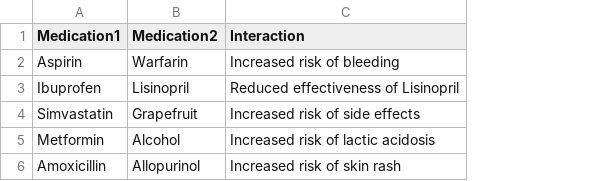
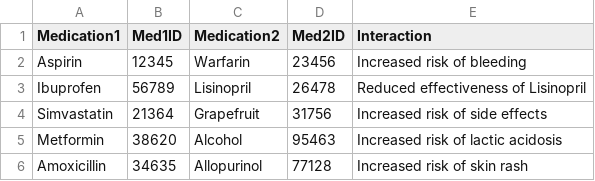
Before and after one commit to CieranW/SFWE301-Project, a CSV file: PrescriptionProcessing/MedicationInteraction.csv, drawn as a sheet; the diff names each change by its address in the sheet, - before the commit and + after, or states it on an @@ line.

Commit message:
Added interaction file and corresponding methods to read and compare

```diff
--- a/PrescriptionProcessing/MedicationInteraction.csv
+++ b/PrescriptionProcessing/MedicationInteraction.csv
+column B (Med1ID), rows 2-6: 12345 | 56789 | 21364 | 38620 | 34635
+column D (Med2ID), rows 2-6: 23456 | 26478 | 31756 | 95463 | 77128
```
Also changed, not shown: 2 other files.
